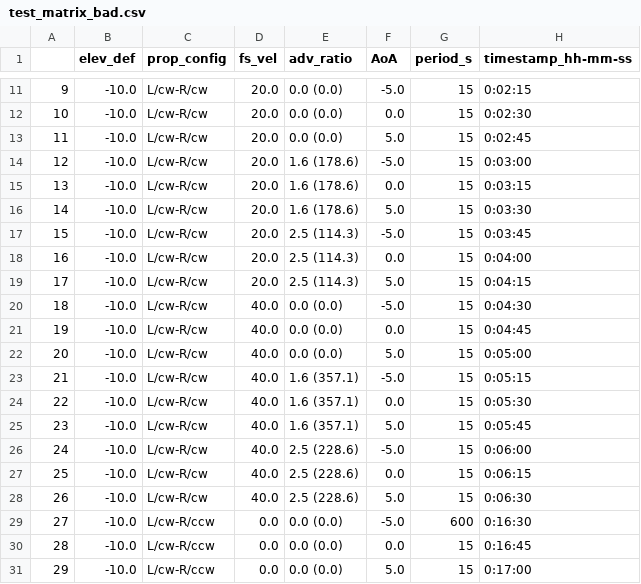
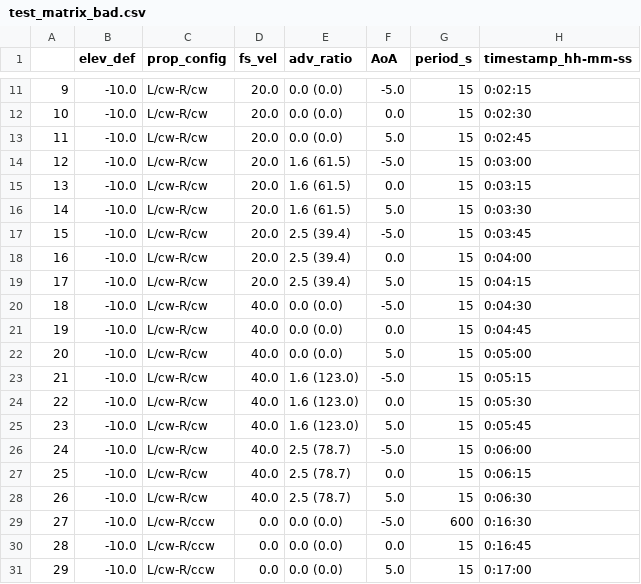
Before and after one commit to msahirs/AE4115-23, a CSV file: test_matrix_bad.csv, drawn as a sheet; only a part is shown, gaps mark what is left out; the diff covers the shown part only.

```diff
--- a/test_matrix_bad.csv
+++ b/test_matrix_bad.csv
@@ -13,8 +13,8 @@
 11,-10.0,L/cw-R/cw,20.0,0.0 (0.0) ,5.0,15,0:02:45
-12,-10.0,L/cw-R/cw,20.0,1.6 (178.6) ,-5.0,15,0:03:00
-13,-10.0,L/cw-R/cw,20.0,1.6 (178.6) ,0.0,15,0:03:15
-14,-10.0,L/cw-R/cw,20.0,1.6 (178.6) ,5.0,15,0:03:30
-15,-10.0,L/cw-R/cw,20.0,2.5 (114.3) ,-5.0,15,0:03:45
-16,-10.0,L/cw-R/cw,20.0,2.5 (114.3) ,0.0,15,0:04:00
-17,-10.0,L/cw-R/cw,20.0,2.5 (114.3) ,5.0,15,0:04:15
+12,-10.0,L/cw-R/cw,20.0,1.6 (61.5) ,-5.0,15,0:03:00
+13,-10.0,L/cw-R/cw,20.0,1.6 (61.5) ,0.0,15,0:03:15
+14,-10.0,L/cw-R/cw,20.0,1.6 (61.5) ,5.0,15,0:03:30
+15,-10.0,L/cw-R/cw,20.0,2.5 (39.4) ,-5.0,15,0:03:45
+16,-10.0,L/cw-R/cw,20.0,2.5 (39.4) ,0.0,15,0:04:00
+17,-10.0,L/cw-R/cw,20.0,2.5 (39.4) ,5.0,15,0:04:15
 18,-10.0,L/cw-R/cw,40.0,0.0 (0.0) ,-5.0,15,0:04:30
@@ -22,8 +22,8 @@
 20,-10.0,L/cw-R/cw,40.0,0.0 (0.0) ,5.0,15,0:05:00
-21,-10.0,L/cw-R/cw,40.0,1.6 (357.1) ,-5.0,15,0:05:15
-22,-10.0,L/cw-R/cw,40.0,1.6 (357.1) ,0.0,15,0:05:30
-23,-10.0,L/cw-R/cw,40.0,1.6 (357.1) ,5.0,15,0:05:45
-24,-10.0,L/cw-R/cw,40.0,2.5 (228.6) ,-5.0,15,0:06:00
-25,-10.0,L/cw-R/cw,40.0,2.5 (228.6) ,0.0,15,0:06:15
-26,-10.0,L/cw-R/cw,40.0,2.5 (228.6) ,5.0,15,0:06:30
+21,-10.0,L/cw-R/cw,40.0,1.6 (123.0) ,-5.0,15,0:05:15
+22,-10.0,L/cw-R/cw,40.0,1.6 (123.0) ,0.0,15,0:05:30
+23,-10.0,L/cw-R/cw,40.0,1.6 (123.0) ,5.0,15,0:05:45
+24,-10.0,L/cw-R/cw,40.0,2.5 (78.7) ,-5.0,15,0:06:00
+25,-10.0,L/cw-R/cw,40.0,2.5 (78.7) ,0.0,15,0:06:15
+26,-10.0,L/cw-R/cw,40.0,2.5 (78.7) ,5.0,15,0:06:30
 27,-10.0,L/cw-R/ccw,0.0,0.0 (0.0) ,-5.0,600,0:16:30
```
Also changed, not shown: 132 edited cells elsewhere in this file, test_matrix_updated.csv, 26 other files.
